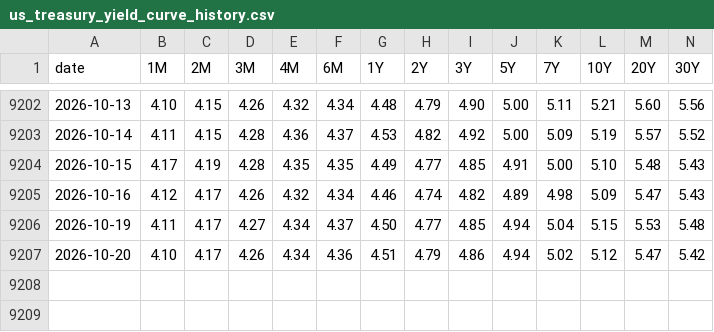
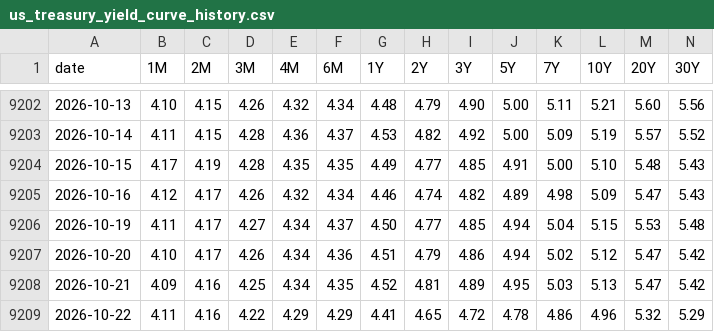
Before and after one commit to fujiapple852/yield, a CSV file: data/us_treasury_yield_curve_history.csv, drawn as a sheet; only a part is shown, gaps mark what is left out.

```diff
--- a/data/us_treasury_yield_curve_history.csv
+++ b/data/us_treasury_yield_curve_history.csv
@@ -9207 +9207,3 @@ date,1M,2M,3M,4M,6M,1Y,2Y,3Y,5Y,7Y,10Y,20Y,30Y
 2026-10-20,4.10,4.17,4.26,4.34,4.36,4.51,4.79,4.86,4.94,5.02,5.12,5.47,5.42
+2026-10-21,4.09,4.16,4.25,4.34,4.35,4.52,4.81,4.89,4.95,5.03,5.13,5.47,5.42
+2026-10-22,4.11,4.16,4.22,4.29,4.29,4.41,4.65,4.72,4.78,4.86,4.96,5.32,5.29
```
